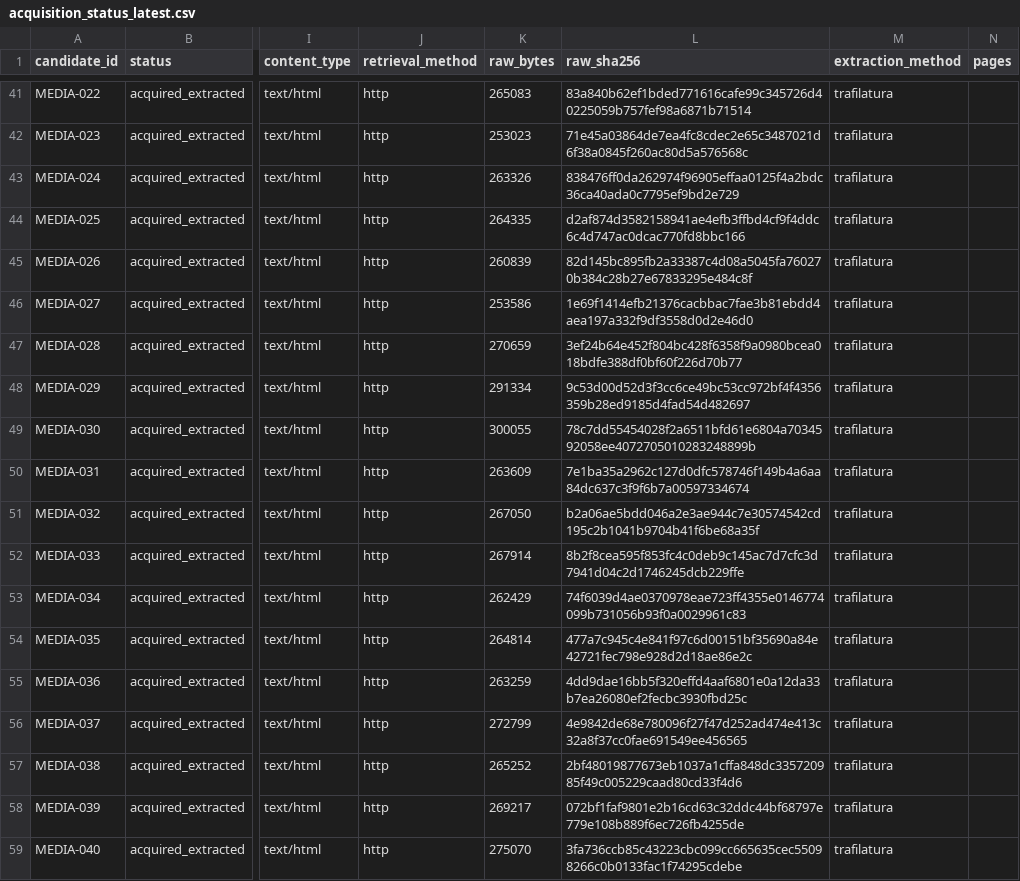
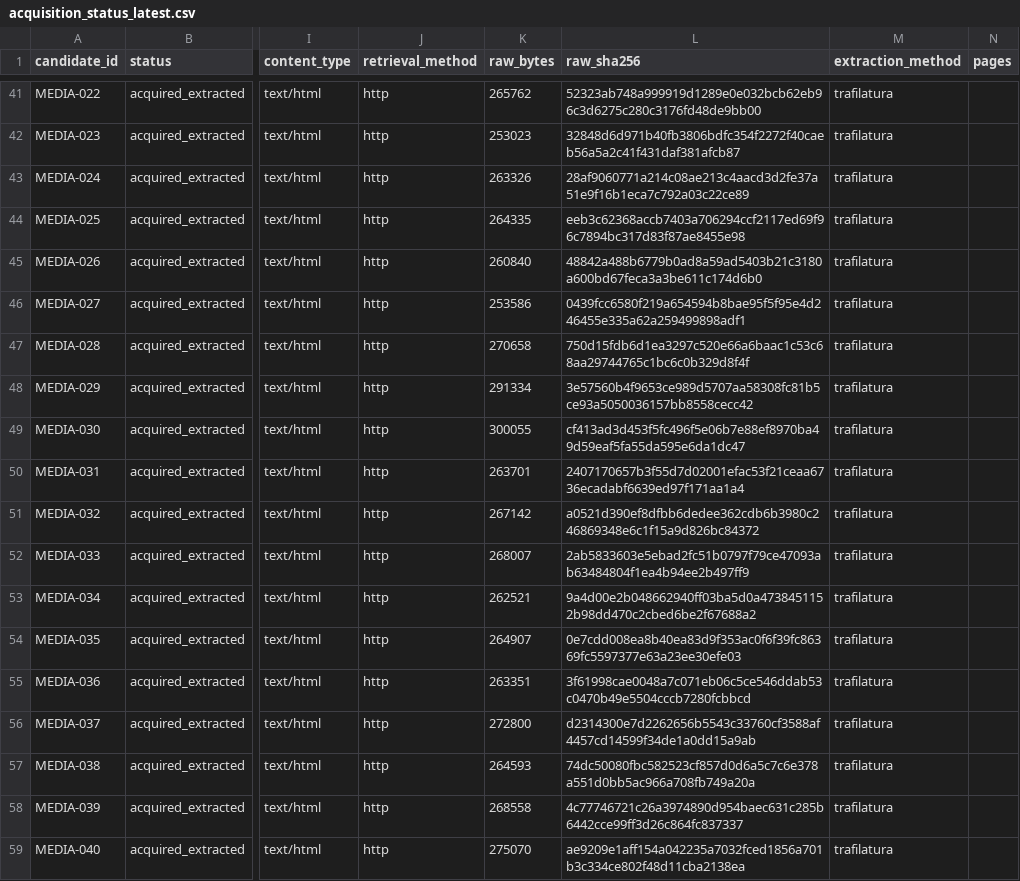
Before and after one commit to Martin-do/scipra-ai-mcdm-mineral-policy-africa, a CSV file: data/reconstruction/acquisition_status_latest.csv, drawn as a sheet; only a part is shown, gaps mark what is left out; the diff covers the shown part only; the diff names each change by its address in the sheet, - before the commit and + after, or states it on an @@ line.

```diff
--- a/data/reconstruction/acquisition_status_latest.csv
+++ b/data/reconstruction/acquisition_status_latest.csv
-K41 (raw_bytes): 265083
+K41 (raw_bytes): 265762
-L41 (raw_sha256): 83a840b62ef1bded771616cafe99c345726d40225059b757fef98a6871b71514
+L41 (raw_sha256): 52323ab748a999919d1289e0e032bcb62eb96c3d6275c280c3176fd48de9bb00
-L42 (raw_sha256): 71e45a03864de7ea4fc8cdec2e65c3487021d6f38a0845f260ac80d5a576568c
+L42 (raw_sha256): 32848d6d971b40fb3806bdfc354f2272f40caeb56a5a2c41f431daf381afcb87
-L43 (raw_sha256): 838476ff0da262974f96905effaa0125f4a2bdc36ca40ada0c7795ef9bd2e729
+L43 (raw_sha256): 28af9060771a214c08ae213c4aacd3d2fe37a51e9f16b1eca7c792a03c22ce89
-L44 (raw_sha256): d2af874d3582158941ae4efb3ffbd4cf9f4ddc6c4d747ac0dcac770fd8bbc166
+L44 (raw_sha256): eeb3c62368accb7403a706294ccf2117ed69f96c7894bc317d83f87ae8455e98
-K45 (raw_bytes): 260839
+K45 (raw_bytes): 260840
-L45 (raw_sha256): 82d145bc895fb2a33387c4d08a5045fa760270b384c28b27e67833295e484c8f
+L45 (raw_sha256): 48842a488b6779b0ad8a59ad5403b21c3180a600bd67feca3a3be611c174d6b0
-L46 (raw_sha256): 1e69f1414efb21376cacbbac7fae3b81ebdd4aea197a332f9df3558d0d2e46d0
+L46 (raw_sha256): 0439fcc6580f219a654594b8bae95f5f95e4d246455e335a62a259499898adf1
-K47 (raw_bytes): 270659
+K47 (raw_bytes): 270658
-L47 (raw_sha256): 3ef24b64e452f804bc428f6358f9a0980bcea018bdfe388df0bf60f226d70b77
+L47 (raw_sha256): 750d15fdb6d1ea3297c520e66a6baac1c53c68aa29744765c1bc6c0b329d8f4f
-L48 (raw_sha256): 9c53d00d52d3f3cc6ce49bc53cc972bf4f4356359b28ed9185d4fad54d482697
+L48 (raw_sha256): 3e57560b4f9653ce989d5707aa58308fc81b5ce93a5050036157bb8558cecc42
-L49 (raw_sha256): 78c7dd55454028f2a6511bfd61e6804a7034592058ee4072705010283248899b
+L49 (raw_sha256): cf413ad3d453f5fc496f5e06b7e88ef8970ba49d59eaf5fa55da595e6da1dc47
-K50 (raw_bytes): 263609
+K50 (raw_bytes): 263701
-L50 (raw_sha256): 7e1ba35a2962c127d0dfc578746f149b4a6aa84dc637c3f9f6b7a00597334674
+L50 (raw_sha256): 2407170657b3f55d7d02001efac53f21ceaa6736ecadabf6639ed97f171aa1a4
-K51 (raw_bytes): 267050
+K51 (raw_bytes): 267142
-L51 (raw_sha256): b2a06ae5bdd046a2e3ae944c7e30574542cd195c2b1041b9704b41f6be68a35f
+L51 (raw_sha256): a0521d390ef8dfbb6dedee362cdb6b3980c246869348e6c1f15a9d826bc84372
-K52 (raw_bytes): 267914
+K52 (raw_bytes): 268007
-L52 (raw_sha256): 8b2f8cea595f853fc4c0deb9c145ac7d7cfc3d7941d04c2d1746245dcb229ffe
+L52 (raw_sha256): 2ab5833603e5ebad2fc51b0797f79ce47093ab63484804f1ea4b94ee2b497ff9
-K53 (raw_bytes): 262429
+K53 (raw_bytes): 262521
-L53 (raw_sha256): 74f6039d4ae0370978eae723ff4355e0146774099b731056b93f0a0029961c83
+L53 (raw_sha256): 9a4d00e2b048662940ff03ba5d0a4738451152b98dd470c2cbed6be2f67688a2
-K54 (raw_bytes): 264814
+K54 (raw_bytes): 264907
-L54 (raw_sha256): 477a7c945c4e841f97c6d00151bf35690a84e42721fec798e928d2d18ae86e2c
+L54 (raw_sha256): 0e7cdd008ea8b40ea83d9f353ac0f6f39fc86369fc5597377e63a23ee30efe03
-K55 (raw_bytes): 263259
+K55 (raw_bytes): 263351
-L55 (raw_sha256): 4dd9dae16bb5f320effd4aaf6801e0a12da33b7ea26080ef2fecbc3930fbd25c
+L55 (raw_sha256): 3f61998cae0048a7c071eb06c5ce546ddab53c0470b49e5504cccb7280fcbbcd
-K56 (raw_bytes): 272799
+K56 (raw_bytes): 272800
-L56 (raw_sha256): 4e9842de68e780096f27f47d252ad474e413c32a8f37cc0fae691549ee456565
+L56 (raw_sha256): d2314300e7d2262656b5543c33760cf3588af4457cd14599f34de1a0dd15a9ab
-K57 (raw_bytes): 265252
+K57 (raw_bytes): 264593
-L57 (raw_sha256): 2bf48019877673eb1037a1cffa848dc335720985f49c005229caad80cd33f4d6
+L57 (raw_sha256): 74dc50080fbc582523cf857d0d6a5c7c6e378a551d0bb5ac966a708fb749a20a
-K58 (raw_bytes): 269217
+K58 (raw_bytes): 268558
-L58 (raw_sha256): 072bf1faf9801e2b16cd63c32ddc44bf68797e779e108b889f6ec726fb4255de
+L58 (raw_sha256): 4c77746721c26a3974890d954baec631c285b6442cce99ff3d26c864fc837337
-L59 (raw_sha256): 3fa736ccb85c43223cbc099cc665635cec55098266c0b0133fac1f74295cdebe
+L59 (raw_sha256): ae9209e1aff154a042235a7032fced1856a701b3c334ce802f48d11cba2138ea
```
Also changed, not shown: 66 edited cells elsewhere in this file, 1 other file.
